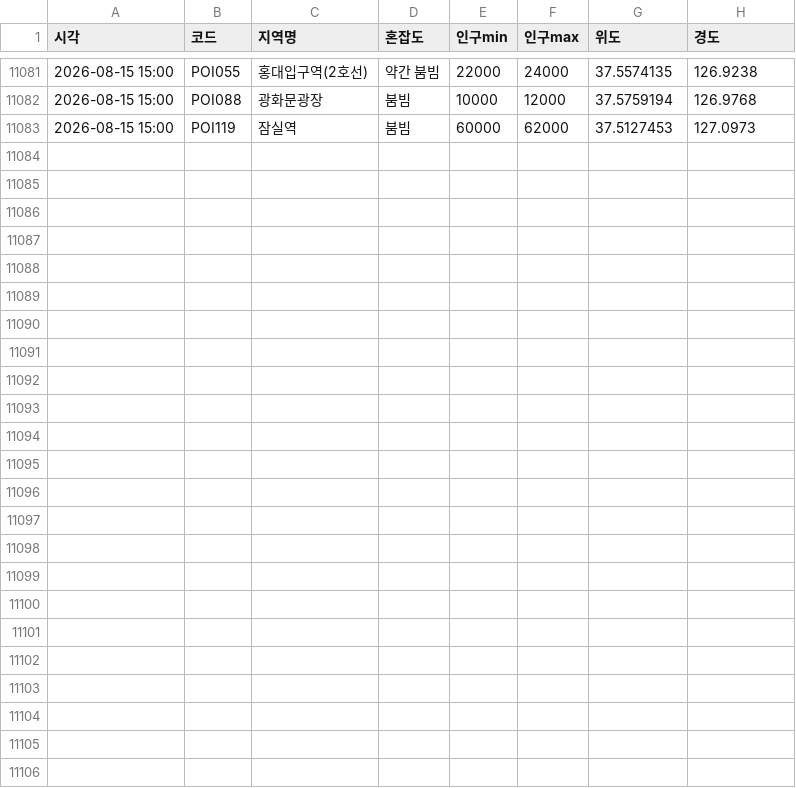
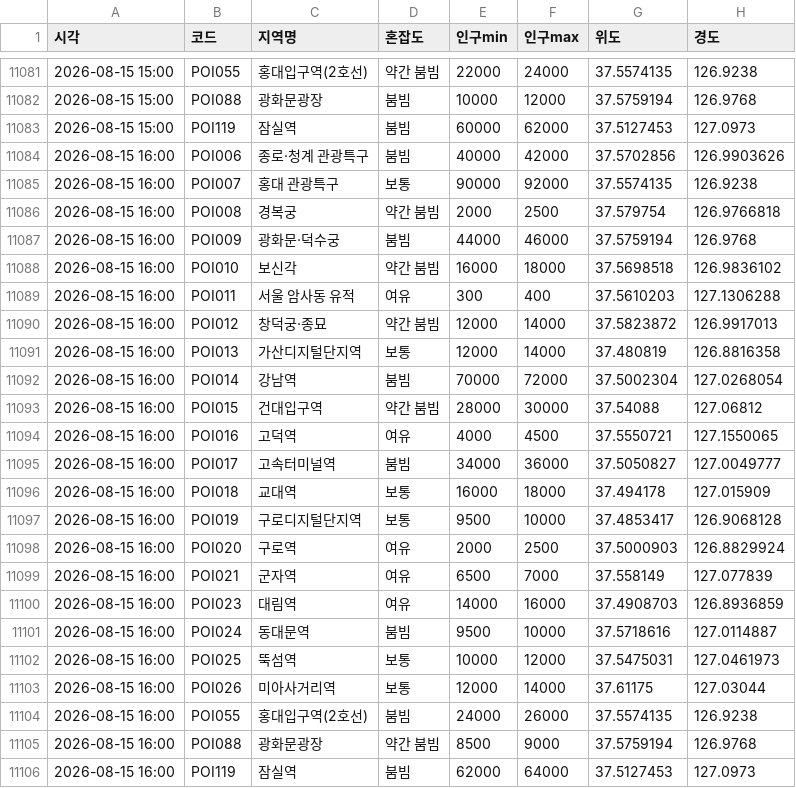
Before and after one commit to greatsong/modudata, a CSV file: data/seoul_congestion_log.csv, drawn as a sheet; only a part is shown, gaps mark what is left out; the diff names each change by its address in the sheet, - before the commit and + after, or states it on an @@ line.

```diff
--- a/data/seoul_congestion_log.csv
+++ b/data/seoul_congestion_log.csv
+row 11084: 2026-08-15 16:00 | POI006 | 종로·청계 관광특구 | 붐빔 | 40000 | 42000 | 37.5702856 | 126.9903626
+row 11085: 2026-08-15 16:00 | POI007 | 홍대 관광특구 | 보통 | 90000 | 92000 | 37.5574135 | 126.9238
+row 11086: 2026-08-15 16:00 | POI008 | 경복궁 | 약간 붐빔 | 2000 | 2500 | 37.579754 | 126.9766818
+row 11087: 2026-08-15 16:00 | POI009 | 광화문·덕수궁 | 붐빔 | 44000 | 46000 | 37.5759194 | 126.9768
+row 11088: 2026-08-15 16:00 | POI010 | 보신각 | 약간 붐빔 | 16000 | 18000 | 37.5698518 | 126.9836102
+row 11089: 2026-08-15 16:00 | POI011 | 서울 암사동 유적 | 여유 | 300 | 400 | 37.5610203 | 127.1306288
+row 11090: 2026-08-15 16:00 | POI012 | 창덕궁·종묘 | 약간 붐빔 | 12000 | 14000 | 37.5823872 | 126.9917013
+row 11091: 2026-08-15 16:00 | POI013 | 가산디지털단지역 | 보통 | 12000 | 14000 | 37.480819 | 126.8816358
+row 11092: 2026-08-15 16:00 | POI014 | 강남역 | 붐빔 | 70000 | 72000 | 37.5002304 | 127.0268054
+row 11093: 2026-08-15 16:00 | POI015 | 건대입구역 | 약간 붐빔 | 28000 | 30000 | 37.54088 | 127.06812
+row 11094: 2026-08-15 16:00 | POI016 | 고덕역 | 여유 | 4000 | 4500 | 37.5550721 | 127.1550065
+row 11095: 2026-08-15 16:00 | POI017 | 고속터미널역 | 붐빔 | 34000 | 36000 | 37.5050827 | 127.0049777
+row 11096: 2026-08-15 16:00 | POI018 | 교대역 | 보통 | 16000 | 18000 | 37.494178 | 127.015909
+row 11097: 2026-08-15 16:00 | POI019 | 구로디지털단지역 | 보통 | 9500 | 10000 | 37.4853417 | 126.9068128
+row 11098: 2026-08-15 16:00 | POI020 | 구로역 | 여유 | 2000 | 2500 | 37.5000903 | 126.8829924
+row 11099: 2026-08-15 16:00 | POI021 | 군자역 | 여유 | 6500 | 7000 | 37.558149 | 127.077839
+row 11100: 2026-08-15 16:00 | POI023 | 대림역 | 여유 | 14000 | 16000 | 37.4908703 | 126.8936859
+row 11101: 2026-08-15 16:00 | POI024 | 동대문역 | 붐빔 | 9500 | 10000 | 37.5718616 | 127.0114887
+row 11102: 2026-08-15 16:00 | POI025 | 뚝섬역 | 보통 | 10000 | 12000 | 37.5475031 | 127.0461973
+row 11103: 2026-08-15 16:00 | POI026 | 미아사거리역 | 보통 | 12000 | 14000 | 37.61175 | 127.03044
+row 11104: 2026-08-15 16:00 | POI055 | 홍대입구역(2호선) | 붐빔 | 24000 | 26000 | 37.5574135 | 126.9238
+row 11105: 2026-08-15 16:00 | POI088 | 광화문광장 | 약간 붐빔 | 8500 | 9000 | 37.5759194 | 126.9768
+row 11106: 2026-08-15 16:00 | POI119 | 잠실역 | 붐빔 | 62000 | 64000 | 37.5127453 | 127.0973
```
